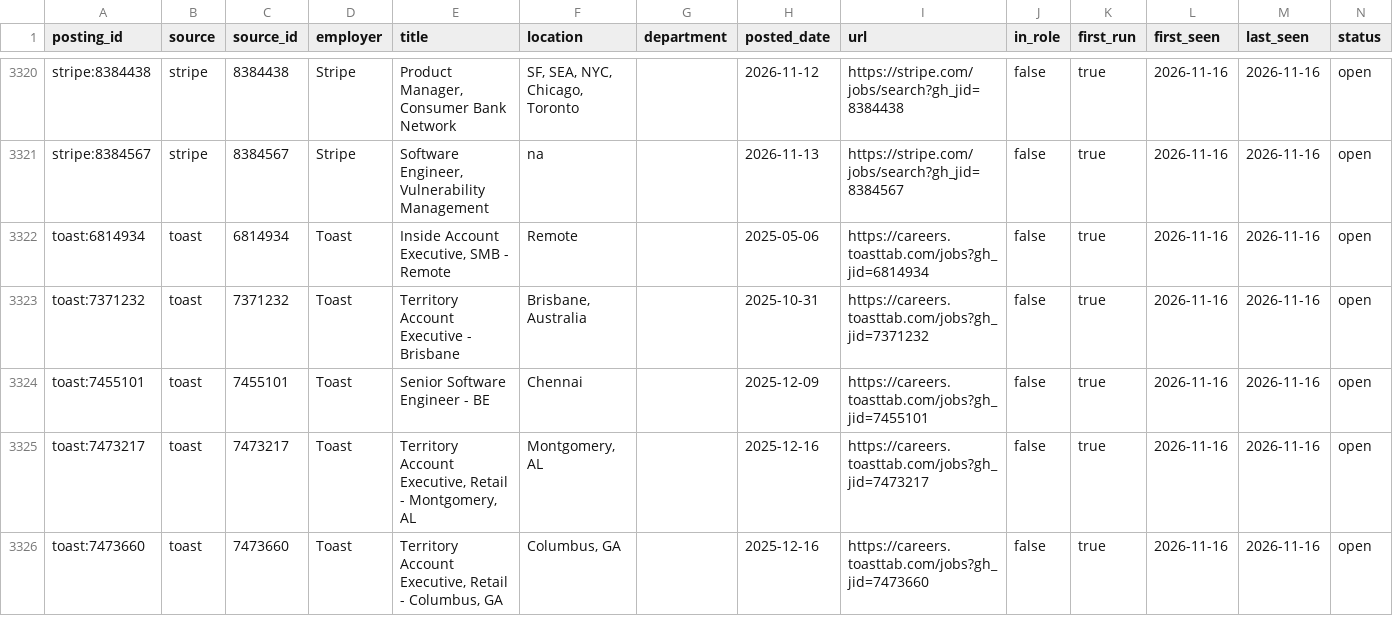
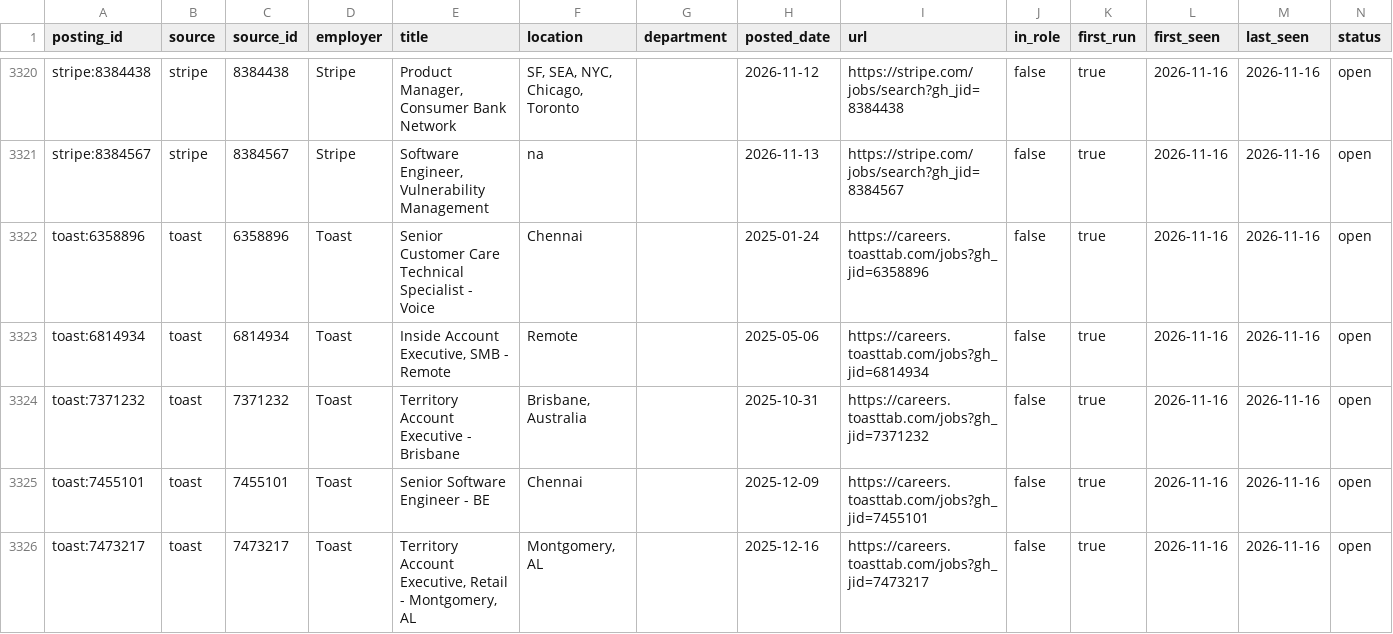
Before and after one commit to natepatterson05-sketch/finance-job-watcher, a CSV file: data/history.csv, drawn as a sheet; only a part is shown, gaps mark what is left out; the shorter side is filled out with more unchanged rows; rows hold the shown columns only; the diff names each change by its address in the sheet, - before the commit and + after, or states it on an @@ line.

```diff
--- a/data/history.csv
+++ b/data/history.csv
+row 3322: toast:6358896 | toast | 6358896 | Toast | Senior Customer Care Technical Specialist - Voice | Chennai |  | 2025-01-24 | https://careers.toasttab.com/jobs?gh_jid=6358896 | false | true | 2026-11-16 | 2026-11-16 | open
```
Also changed, not shown: 21 other files.
